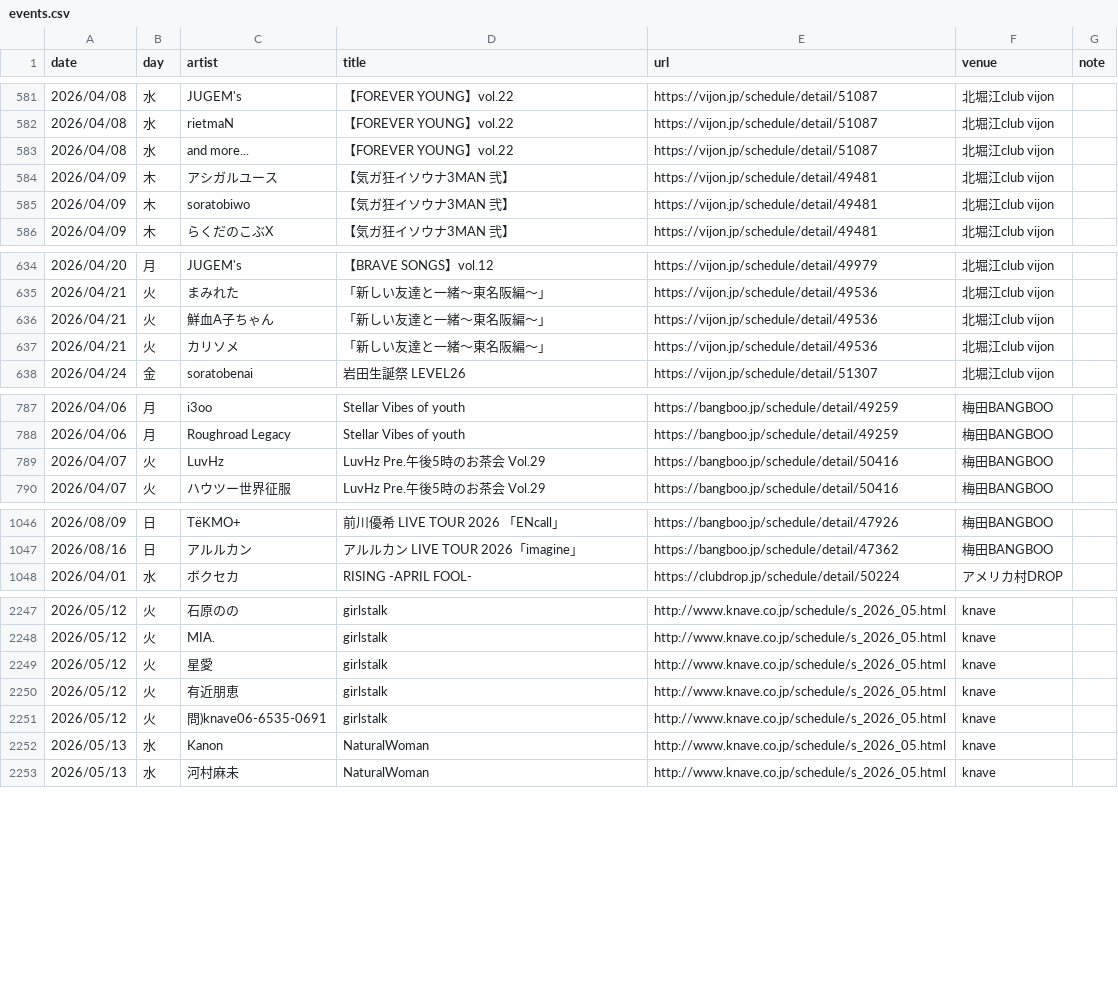
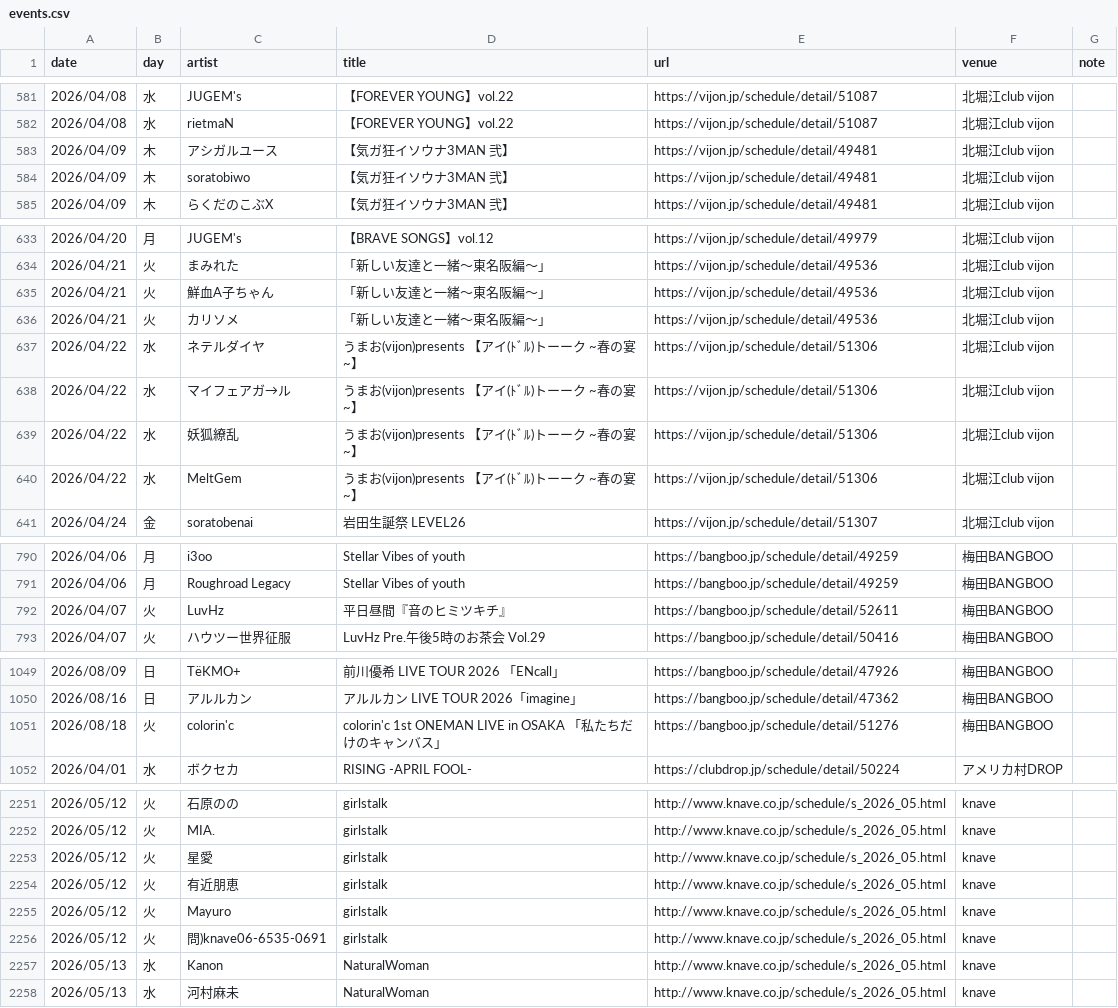
Before and after one commit to yoshitaka-ishizu/livesearch, a CSV file: backend/data/events.csv, drawn as a sheet; only a part is shown, gaps mark what is left out; the diff covers the shown part only.

```diff
--- a/backend/data/events.csv
+++ b/backend/data/events.csv
@@ -582,3 +582,2 @@ date,day,artist,title,url,venue,note
 2026/04/08,水,rietmaN,【FOREVER YOUNG】vol.22,https://vijon.jp/schedule/detail/51087,北堀江club vijon,
-2026/04/08,水,and more...,【FOREVER YOUNG】vol.22,https://vijon.jp/schedule/detail/51087,北堀江club vijon,
 2026/04/09,木,アシガルユース,【気ガ狂イソウナ3MAN　弐】,https://vijon.jp/schedule/detail/49481,北堀江club vijon,
@@ -637,2 +636,6 @@ date,day,artist,title,url,venue,note
 2026/04/21,火,カリソメ,「新しい友達と一緒〜東名阪編〜」,https://vijon.jp/schedule/detail/49536,北堀江club vijon,
+2026/04/22,水,ネテルダイヤ,うまお(vijon)presents　【アイ(ﾄﾞﾙ)トーーク　~春の宴~】,https://vijon.jp/schedule/detail/51306,北堀江club vijon,
+2026/04/22,水,マイフェアガ→ル,うまお(vijon)presents　【アイ(ﾄﾞﾙ)トーーク　~春の宴~】,https://vijon.jp/schedule/detail/51306,北堀江club vijon,
+2026/04/22,水,妖狐繚乱,うまお(vijon)presents　【アイ(ﾄﾞﾙ)トーーク　~春の宴~】,https://vijon.jp/schedule/detail/51306,北堀江club vijon,
+2026/04/22,水,MeltGem,うまお(vijon)presents　【アイ(ﾄﾞﾙ)トーーク　~春の宴~】,https://vijon.jp/schedule/detail/51306,北堀江club vijon,
 2026/04/24,金,soratobenai,岩田生誕祭 LEVEL26,https://vijon.jp/schedule/detail/51307,北堀江club vijon,
@@ -788,3 +791,3 @@ date,day,artist,title,url,venue,note
 2026/04/06,月,Roughroad Legacy,Stellar Vibes of youth,https://bangboo.jp/schedule/detail/49259,梅田BANGBOO,
-2026/04/07,火,LuvHz,LuvHz Pre.午後5時のお茶会 Vol.29,https://bangboo.jp/schedule/detail/50416,梅田BANGBOO,
+2026/04/07,火,LuvHz,平日昼間『音のヒミツキチ』,https://bangboo.jp/schedule/detail/52611,梅田BANGBOO,
 2026/04/07,火,ハウツー世界征服,LuvHz Pre.午後5時のお茶会 Vol.29,https://bangboo.jp/schedule/detail/50416,梅田BANGBOO,
@@ -1047,2 +1050,3 @@ date,day,artist,title,url,venue,note
 2026/08/16,日,アルルカン,アルルカン LIVE TOUR 2026「imagine」,https://bangboo.jp/schedule/detail/47362,梅田BANGBOO,
+2026/08/18,火,colorin'c,colorin'c 1st ONEMAN LIVE in OSAKA 「私たちだけのキャンバス」,https://bangboo.jp/schedule/detail/51276,梅田BANGBOO,
 2026/04/01,水,ボクセカ,RISING -APRIL FOOL-,https://clubdrop.jp/schedule/detail/50224,アメリカ村DROP,
@@ -2250,2 +2254,3 @@ date,day,artist,title,url,venue,note
 2026/05/12,火,有近朋恵,girlstalk,http://www.knave.co.jp/schedule/s_2026_05.html,knave,
+2026/05/12,火,Mayuro,girlstalk,http://www.knave.co.jp/schedule/s_2026_05.html,knave,
 2026/05/12,火,問)knave06-6535-0691,girlstalk,http://www.knave.co.jp/schedule/s_2026_05.html,knave,
```
Also changed, not shown: 1 edited cell elsewhere in this file, 1 other file.
